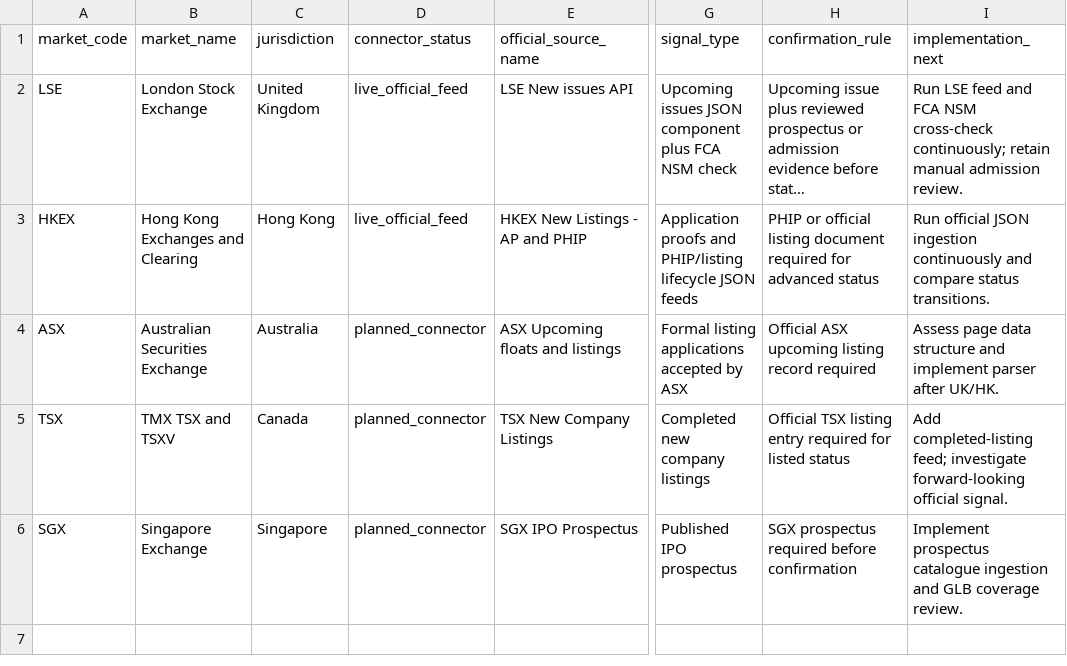
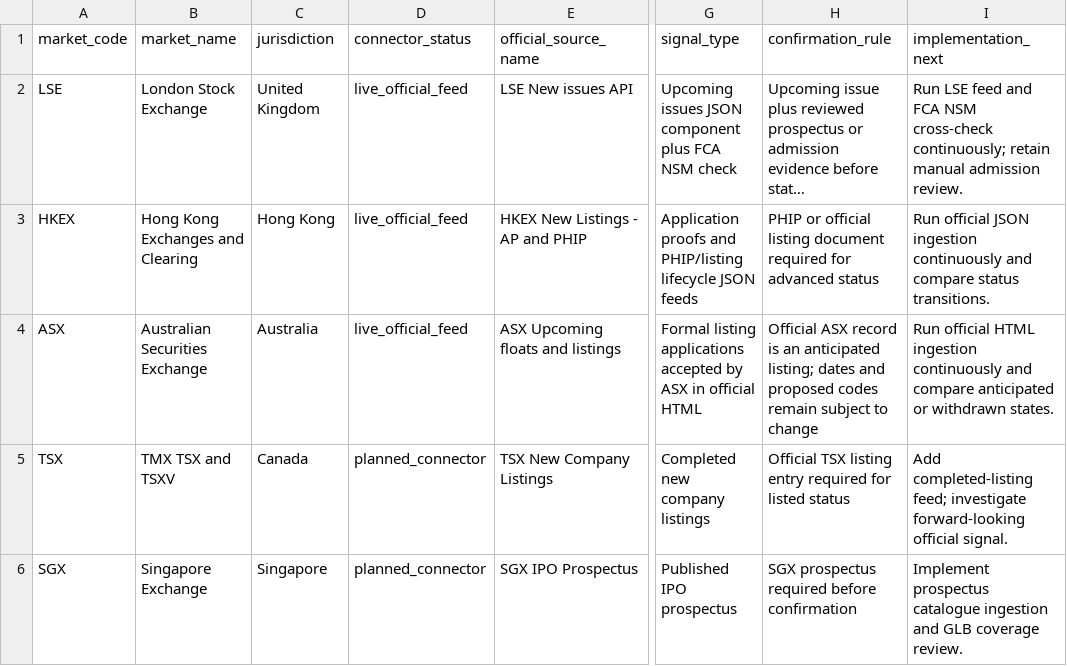
Before and after one commit to maverickgtm/marketwitness, a CSV file: data/samples/global_market_sources.csv, drawn as a sheet; only a part is shown, gaps mark what is left out; long unchanged cells end in …; the diff names each change by its address in the sheet, - before the commit and + after, or states it on an @@ line.

Commit message:
Add ASX upcoming listings monitor

```diff
--- a/data/samples/global_market_sources.csv
+++ b/data/samples/global_market_sources.csv
-D4 (connector_status): planned_connector
+D4 (connector_status): live_official_feed
-G4 (signal_type): …by ASX
+G4 (signal_type): …by ASX in official HTML
-H4 (confirmation_rule): Official ASX upcoming listing record required
+H4 (confirmation_rule): Official ASX record is an anticipated listing; dates and proposed codes remain subject to change
-I4 (implementation_next): Assess page data structure and implement parser after UK/HK.
+I4 (implementation_next): Run official HTML ingestion continuously and compare anticipated or withdrawn states.
```
Also changed, not shown: 13 other files.
